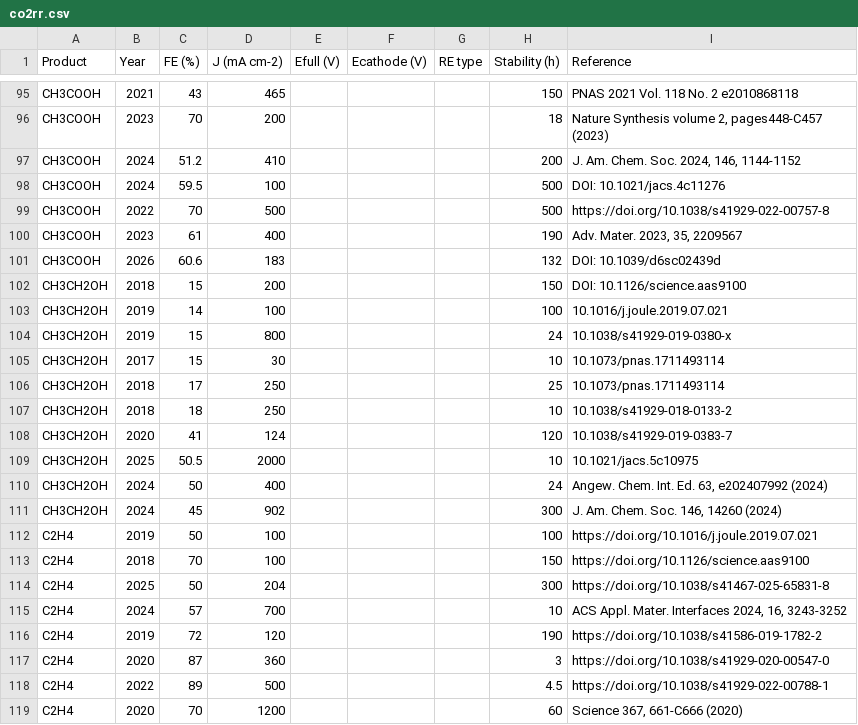
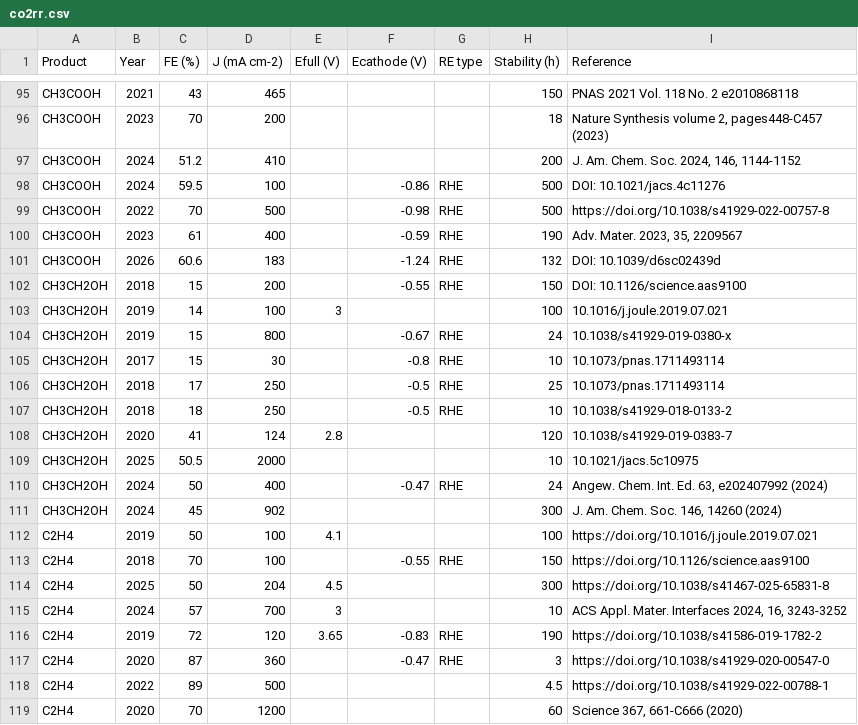
Before and after one commit to fengwangli/co2rr_database, a CSV file: resources/data/co2rr.csv, drawn as a sheet; only a part is shown, gaps mark what is left out.

Commit message:
update data

```diff
--- a/resources/data/co2rr.csv
+++ b/resources/data/co2rr.csv
@@ -97,22 +97,22 @@ CH3COOH,2023,70,200,,,,18,"Nature Synthesis volume 2, pages448-C457 (2023)"
 CH3COOH,2024,51.2,410,,,,200,"J. Am. Chem. Soc. 2024, 146, 1144-1152"
-CH3COOH,2024,59.5,100,,,,500,DOI: 10.1021/jacs.4c11276
-CH3COOH,2022,70,500,,,,500,https://doi.org/10.1038/s41929-022-00757-8
-CH3COOH,2023,61,400,,,,190,"Adv. Mater. 2023, 35, 2209567"
-CH3COOH,2026,60.6,183,,,,132,DOI: 10.1039/d6sc02439d
-CH3CH2OH,2018,15,200,,,,150,DOI: 10.1126/science.aas9100
-CH3CH2OH,2019,14,100,,,,100,10.1016/j.joule.2019.07.021
-CH3CH2OH,2019,15,800,,,,24,10.1038/s41929-019-0380-x
-CH3CH2OH,2017,15,30,,,,10,10.1073/pnas.1711493114
-CH3CH2OH,2018,17,250,,,,25,10.1073/pnas.1711493114
-CH3CH2OH,2018,18,250,,,,10,10.1038/s41929-018-0133-2
-CH3CH2OH,2020,41,124,,,,120,10.1038/s41929-019-0383-7
+CH3COOH,2024,59.5,100,,-0.86,RHE,500,DOI: 10.1021/jacs.4c11276
+CH3COOH,2022,70,500,,-0.98,RHE,500,https://doi.org/10.1038/s41929-022-00757-8
+CH3COOH,2023,61,400,,-0.59,RHE,190,"Adv. Mater. 2023, 35, 2209567"
+CH3COOH,2026,60.6,183,,-1.24,RHE,132,DOI: 10.1039/d6sc02439d
+CH3CH2OH,2018,15,200,,-0.55,RHE,150,DOI: 10.1126/science.aas9100
+CH3CH2OH,2019,14,100,3,,,100,10.1016/j.joule.2019.07.021
+CH3CH2OH,2019,15,800,,-0.67,RHE,24,10.1038/s41929-019-0380-x
+CH3CH2OH,2017,15,30,,-0.8,RHE,10,10.1073/pnas.1711493114
+CH3CH2OH,2018,17,250,,-0.5,RHE,25,10.1073/pnas.1711493114
+CH3CH2OH,2018,18,250,,-0.5,RHE,10,10.1038/s41929-018-0133-2
+CH3CH2OH,2020,41,124,2.8,,,120,10.1038/s41929-019-0383-7
 CH3CH2OH,2025,50.5,2000,,,,10,10.1021/jacs.5c10975
-CH3CH2OH,2024,50,400,,,,24,"Angew. Chem. Int. Ed. 63, e202407992 (2024)"
+CH3CH2OH,2024,50,400,,-0.47,RHE,24,"Angew. Chem. Int. Ed. 63, e202407992 (2024)"
 CH3CH2OH,2024,45,902,,,,300,"J. Am. Chem. Soc. 146, 14260 (2024)"
-C2H4,2019,50,100,,,,100,https://doi.org/10.1016/j.joule.2019.07.021
-C2H4,2018,70,100,,,,150,https://doi.org/10.1126/science.aas9100
-C2H4,2025,50,204,,,,300,https://doi.org/10.1038/s41467-025-65831-8
-C2H4,2024,57,700,,,,10,"ACS Appl. Mater. Interfaces 2024, 16, 3243-3252"
-C2H4,2019,72,120,,,,190,https://doi.org/10.1038/s41586-019-1782-2
-C2H4,2020,87,360,,,,3,https://doi.org/10.1038/s41929-020-00547-0
+C2H4,2019,50,100,4.1,,,100,https://doi.org/10.1016/j.joule.2019.07.021
+C2H4,2018,70,100,,-0.55,RHE,150,https://doi.org/10.1126/science.aas9100
+C2H4,2025,50,204,4.5,,,300,https://doi.org/10.1038/s41467-025-65831-8
+C2H4,2024,57,700,3,,,10,"ACS Appl. Mater. Interfaces 2024, 16, 3243-3252"
+C2H4,2019,72,120,3.65,-0.83,RHE,190,https://doi.org/10.1038/s41586-019-1782-2
+C2H4,2020,87,360,,-0.47,RHE,3,https://doi.org/10.1038/s41929-020-00547-0
 C2H4,2022,89,500,,,,4.5,https://doi.org/10.1038/s41929-022-00788-1
```
